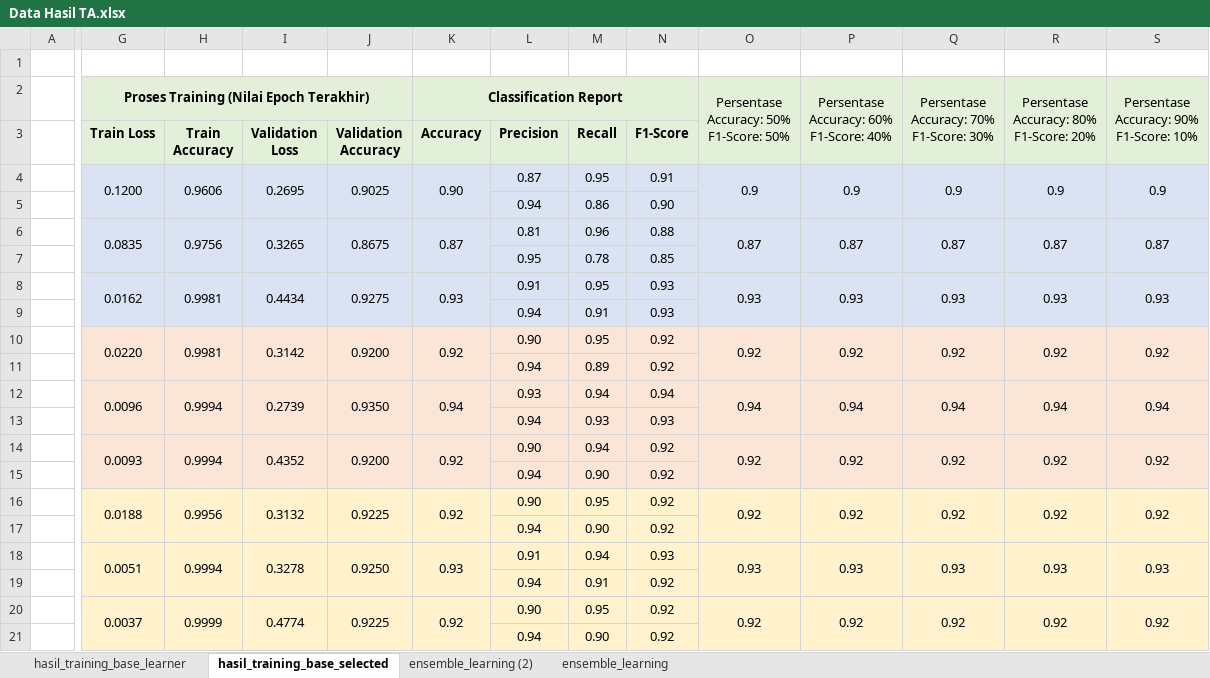
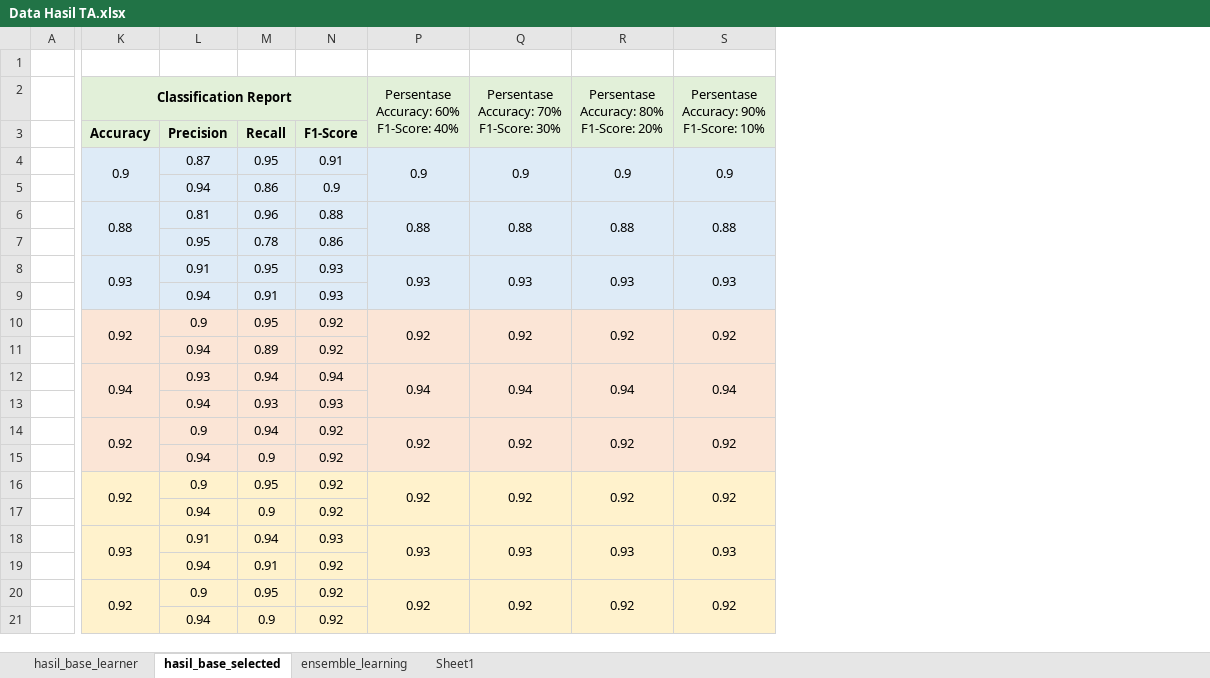
Before and after one commit to hizidha/machine-learning-heartdisease, an Excel workbook: .preprocessing/Data Hasil TA.xlsx, sheet hasil_base_selected, drawn as a sheet; only a part is shown, gaps mark what is left out; values as stored, in another font and other column widths than the file's, no borders; ↵ is a line break in a cell; the diff names each change by its address in the sheet, - before the commit and + after, or states it on an @@ line.

```diff
--- a/.preprocessing/Data Hasil TA.xlsx (sheet hasil_base_selected)
+++ b/.preprocessing/Data Hasil TA.xlsx (sheet hasil_base_selected)
-sheet tab: hasil_training_base_learner
+sheet tab: hasil_base_learner
-sheet tab: hasil_training_base_selected
+sheet tab: hasil_base_selected
-sheet tab: ensemble_learning (2)
+sheet tab: Sheet1
@@ column G hidden, rows 2-20: Proses Training (Nilai Epoch Terakhir) | Train Loss | 0.1200 |  | 0.0835 |  | 0.0162 |  | 0.0220 |  | 0.0096 |  | 0.0093 |  | 0.0188 |  | 0.0051 |  | 0.0037 @@
@@ column H hidden, rows 3-20: Train ↵ Accuracy | 0.9606 |  | 0.9756 |  | 0.9981 |  | 0.9981 |  | 0.9994 |  | 0.9994 |  | 0.9956 |  | 0.9994 |  | 0.9999 @@
@@ column I hidden, rows 3-20: Validation ↵ Loss | 0.2695 |  | 0.3265 |  | 0.4434 |  | 0.3142 |  | 0.2739 |  | 0.4352 |  | 0.3132 |  | 0.3278 |  | 0.4774 @@
@@ column J hidden, rows 3-20: Validation ↵ Accuracy | 0.9025 |  | 0.8675 |  | 0.9275 |  | 0.9200 |  | 0.9350 |  | 0.9200 |  | 0.9225 |  | 0.9250 |  | 0.9225 @@
@@ column O hidden, rows 2-20: Persentase ↵ Accuracy: 50% ↵ F1-Score: 50% |  | 0.9 |  | 0.87 |  | 0.93 |  | 0.92 |  | 0.94 |  | 0.92 |  | 0.92 |  | 0.93 |  | 0.92 @@
-K4 (Classification Report): 0.90
+K4 (Classification Report): 0.9
-N5: 0.90
+N5: 0.9
-K6 (Classification Report): 0.87
+K6 (Classification Report): 0.88
-P6: 0.87
+P6: 0.88
-Q6: 0.87
+Q6: 0.88
-R6: 0.87
+R6: 0.88
-S6: 0.87
+S6: 0.88
-N7: 0.85
+N7: 0.86
-L10: 0.90
+L10: 0.9
-L14: 0.90
+L14: 0.9
-M15: 0.90
+M15: 0.9
-L16: 0.90
+L16: 0.9
-M17: 0.90
+M17: 0.9
-L20: 0.90
+L20: 0.9
-M21: 0.90
+M21: 0.9
```
Also changed, not shown: sheet ensemble_learning, sheet hasil_base_learner, formulas that keep their value, 7 other files.
